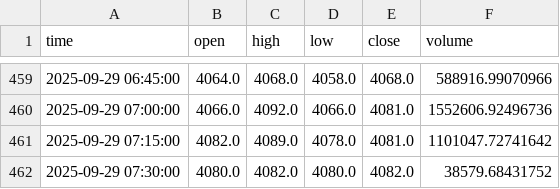
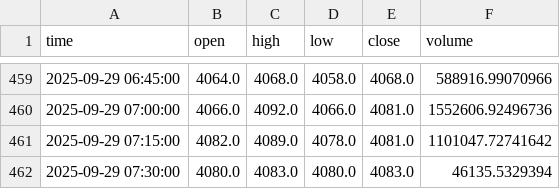
Before and after one commit to ChaeHTEON/upbit-rsi-monitor, a CSV file: KRW-XRP_15min.csv, drawn as a sheet; only a part is shown, gaps mark what is left out.

```diff
--- a/KRW-XRP_15min.csv
+++ b/KRW-XRP_15min.csv
@@ -461,2 +461,2 @@ time,open,high,low,close,volume
 2025-09-29 07:15:00,4082.0,4089.0,4078.0,4081.0,1101047.72741642
-2025-09-29 07:30:00,4080.0,4082.0,4080.0,4082.0,38579.68431752
+2025-09-29 07:30:00,4080.0,4083.0,4080.0,4083.0,46135.5329394
```
